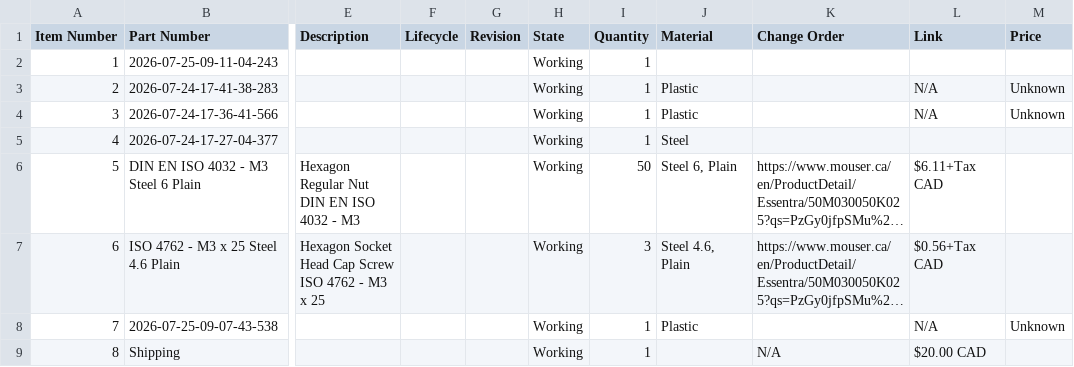
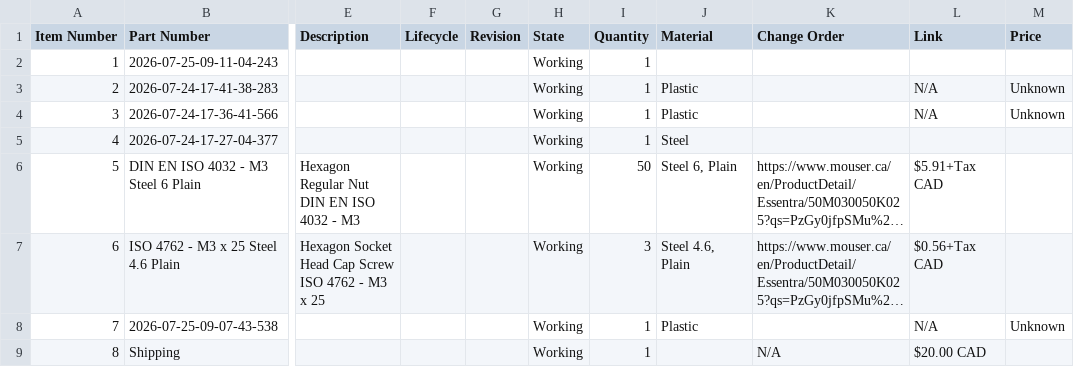
Before and after one commit to AamirKPathan/SolderAssist, a CSV file: BOM/BOM.csv, drawn as a sheet; only a part is shown, gaps mark what is left out; long unchanged cells end in …; the diff names each change by its address in the sheet, - before the commit and + after, or states it on an @@ line.

Commit message:
Aug 14, 2026, 4:11 PM

```diff
--- a/BOM/BOM.csv
+++ b/BOM/BOM.csv
-L6 (Link): $6.11+Tax CAD
+L6 (Link): $5.91+Tax CAD
```
